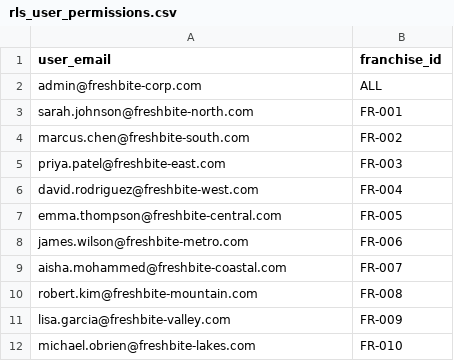
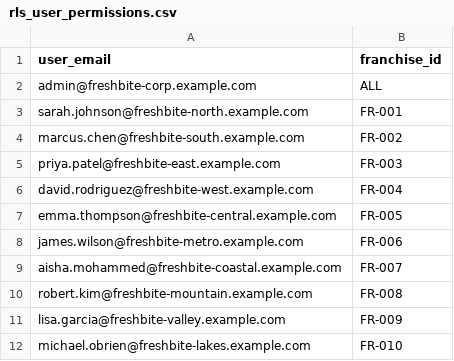
Before and after one commit to rajivunni/freshbite-quicksight-poc, a CSV file: data/rls_user_permissions.csv, drawn as a sheet.

Commit message:
Use reserved example domains in synthetic fixtures

```diff
--- a/data/rls_user_permissions.csv
+++ b/data/rls_user_permissions.csv
@@ -1,12 +1,12 @@
 user_email,franchise_id
-admin@freshbite-corp.com,ALL
-sarah.johnson@freshbite-north.com,FR-001
-marcus.chen@freshbite-south.com,FR-002
-priya.patel@freshbite-east.com,FR-003
-david.rodriguez@freshbite-west.com,FR-004
-emma.thompson@freshbite-central.com,FR-005
-james.wilson@freshbite-metro.com,FR-006
-aisha.mohammed@freshbite-coastal.com,FR-007
-robert.kim@freshbite-mountain.com,FR-008
-lisa.garcia@freshbite-valley.com,FR-009
-michael.obrien@freshbite-lakes.com,FR-010
+admin@freshbite-corp.example.com,ALL
+sarah.johnson@freshbite-north.example.com,FR-001
+marcus.chen@freshbite-south.example.com,FR-002
+priya.patel@freshbite-east.example.com,FR-003
+david.rodriguez@freshbite-west.example.com,FR-004
+emma.thompson@freshbite-central.example.com,FR-005
+james.wilson@freshbite-metro.example.com,FR-006
+aisha.mohammed@freshbite-coastal.example.com,FR-007
+robert.kim@freshbite-mountain.example.com,FR-008
+lisa.garcia@freshbite-valley.example.com,FR-009
+michael.obrien@freshbite-lakes.example.com,FR-010
```
Also changed, not shown: data/dim_franchises.csv.
